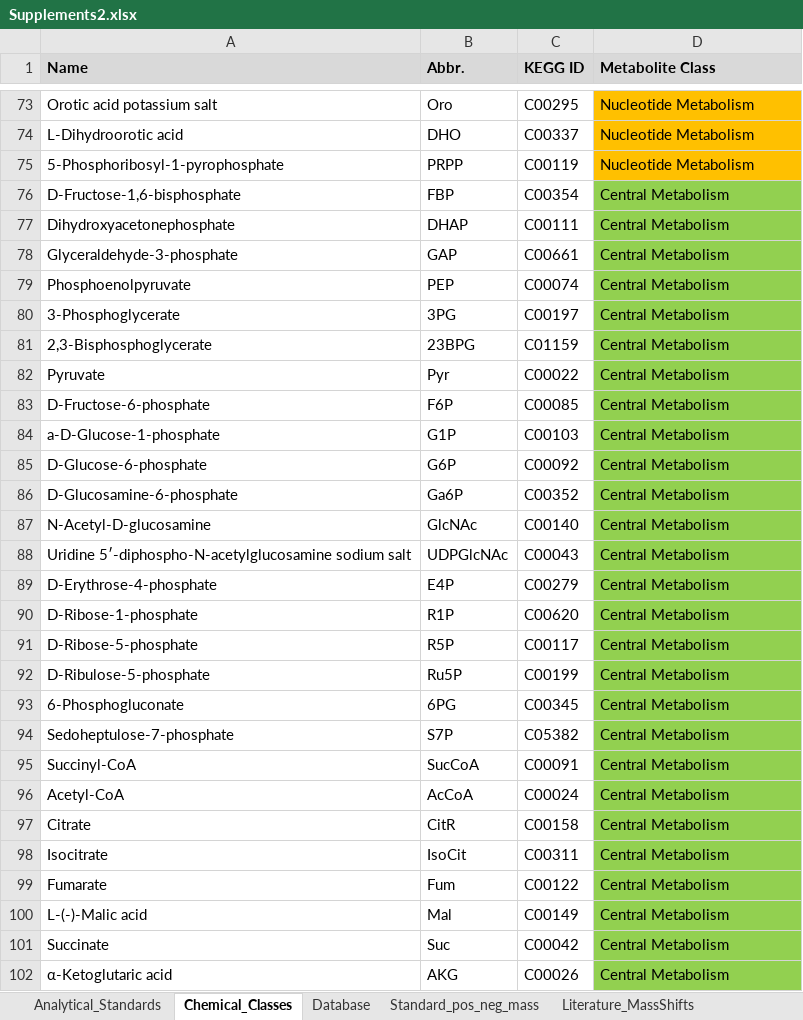
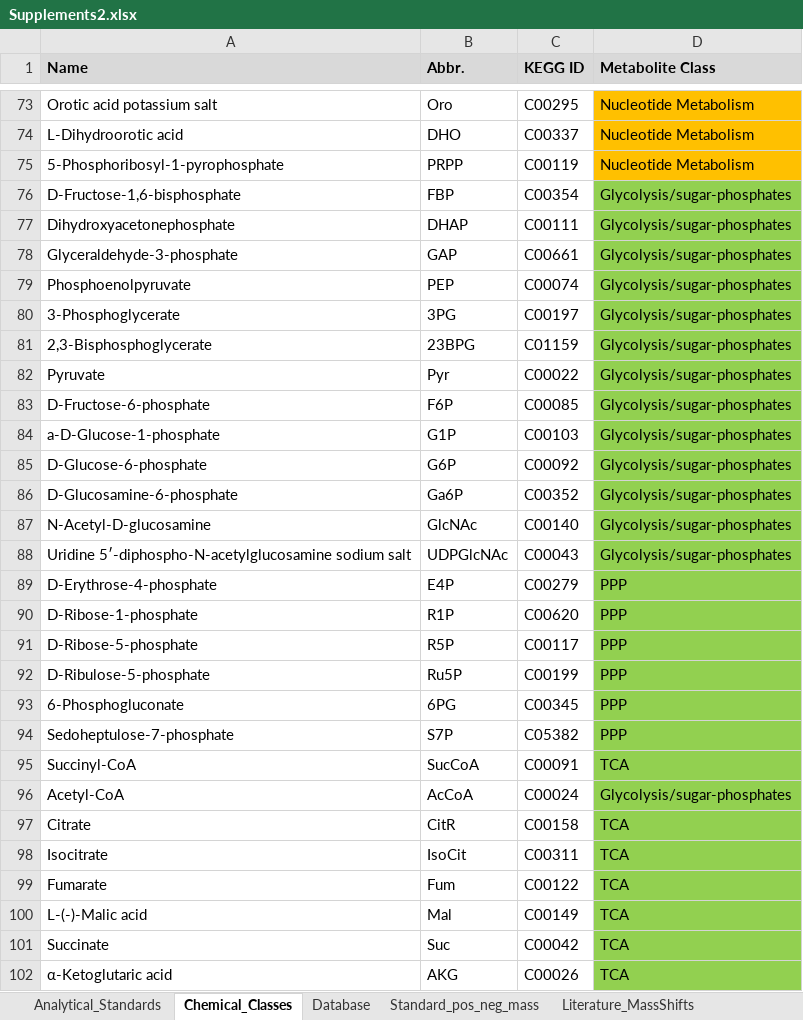
Before and after one commit to nfarke/Systematic-analysis-of-in-source-modifications-of-primary-metabolites-during-FI-MS, an Excel workbook: fig2/Supplements2.xlsx, sheet Chemical_Classes, drawn as a sheet; only a part is shown, gaps mark what is left out; values as stored, in another font and other column widths than the file's, no borders; the diff covers the shown part only; the diff names each change by its address in the sheet, - before the commit and + after, or states it on an @@ line.

```diff
--- a/fig2/Supplements2.xlsx (sheet Chemical_Classes)
+++ b/fig2/Supplements2.xlsx (sheet Chemical_Classes)
-D76:D88 (Metabolite Class): Central Metabolism
+D76:D88 (Metabolite Class): Glycolysis/sugar-phosphates
-D89:D94 (Metabolite Class): Central Metabolism
+D89:D94 (Metabolite Class): PPP
-D95 (Metabolite Class): Central Metabolism
+D95 (Metabolite Class): TCA
-D96 (Metabolite Class): Central Metabolism
+D96 (Metabolite Class): Glycolysis/sugar-phosphates
-D97:D102 (Metabolite Class): Central Metabolism
+D97:D102 (Metabolite Class): TCA
```
Also changed, not shown: 30 edited cells and cell formats elsewhere in this sheet, sheet ADP, other sheet tabs, 4 other files.
